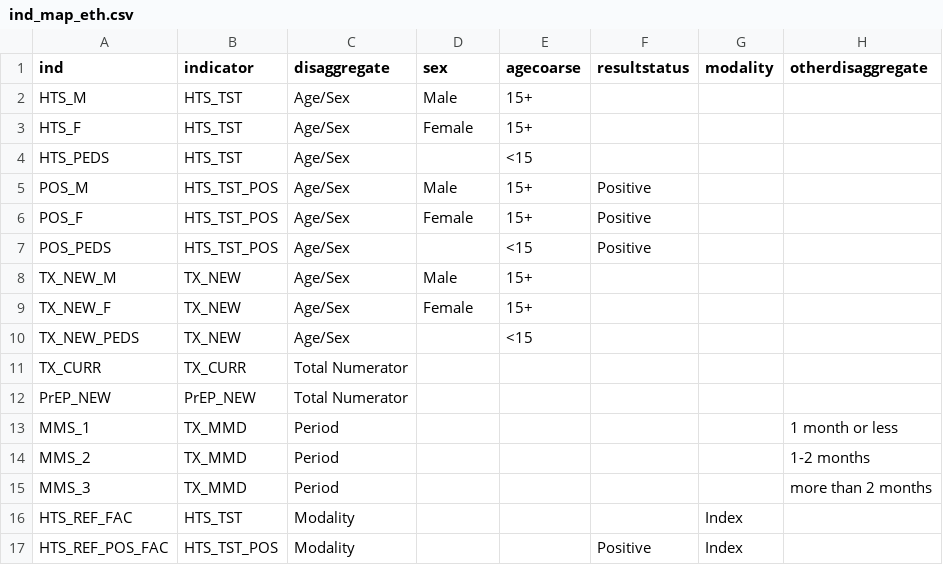
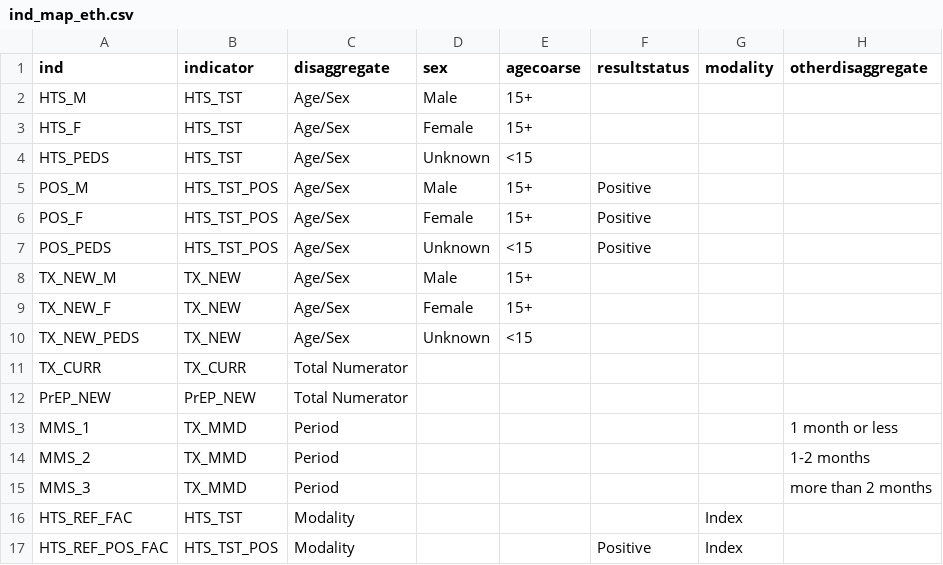
Before and after one commit to USAID-OHA-SI/Wavelength, a CSV file: data-raw/ind_map_eth.csv, drawn as a sheet.

Commit message:
adjust ETH mapping to make <15 unknown

```diff
--- a/data-raw/ind_map_eth.csv
+++ b/data-raw/ind_map_eth.csv
@@ -3,9 +3,9 @@ HTS_M,HTS_TST,Age/Sex,Male,15+,,,
 HTS_F,HTS_TST,Age/Sex,Female,15+,,,
-HTS_PEDS,HTS_TST,Age/Sex,,<15,,,
+HTS_PEDS,HTS_TST,Age/Sex,Unknown,<15,,,
 POS_M,HTS_TST_POS,Age/Sex,Male,15+,Positive,,
 POS_F,HTS_TST_POS,Age/Sex,Female,15+,Positive,,
-POS_PEDS,HTS_TST_POS,Age/Sex,,<15,Positive,,
+POS_PEDS,HTS_TST_POS,Age/Sex,Unknown,<15,Positive,,
 TX_NEW_M,TX_NEW,Age/Sex,Male,15+,,,
 TX_NEW_F,TX_NEW,Age/Sex,Female,15+,,,
-TX_NEW_PEDS,TX_NEW,Age/Sex,,<15,,,
+TX_NEW_PEDS,TX_NEW,Age/Sex,Unknown,<15,,,
 TX_CURR,TX_CURR,Total Numerator,,,,,
```
Also changed, not shown: 1 other file.
